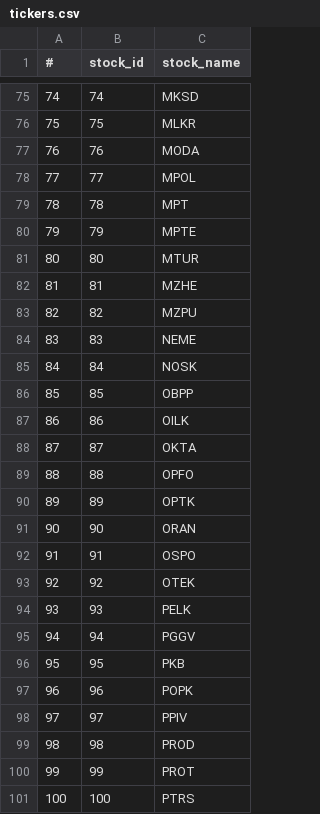
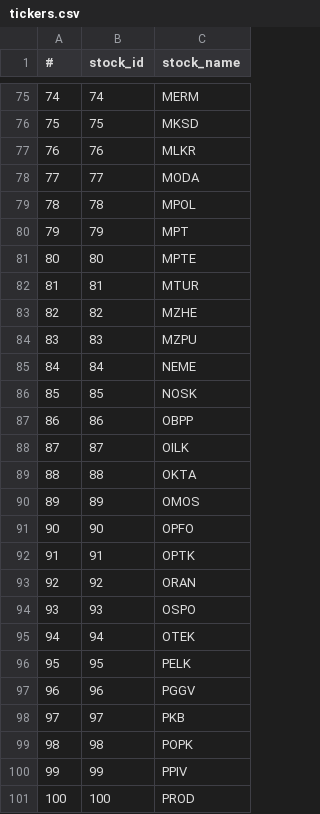
Before and after one commit to Dkostoski30/StocktopusMK, a CSV file: Domasna_1/tickers.csv, drawn as a sheet; only a part is shown, gaps mark what is left out; the diff covers the shown part only.

```diff
--- a/Domasna_1/tickers.csv
+++ b/Domasna_1/tickers.csv
@@ -75,27 +75,27 @@
-74,74,MKSD
-75,75,MLKR
-76,76,MODA
-77,77,MPOL
-78,78,MPT
-79,79,MPTE
-80,80,MTUR
-81,81,MZHE
-82,82,MZPU
-83,83,NEME
-84,84,NOSK
-85,85,OBPP
-86,86,OILK
-87,87,OKTA
-88,88,OPFO
-89,89,OPTK
-90,90,ORAN
-91,91,OSPO
-92,92,OTEK
-93,93,PELK
-94,94,PGGV
-95,95,PKB
-96,96,POPK
-97,97,PPIV
-98,98,PROD
-99,99,PROT
-100,100,PTRS
+74,74,MERM
+75,75,MKSD
+76,76,MLKR
+77,77,MODA
+78,78,MPOL
+79,79,MPT
+80,80,MPTE
+81,81,MTUR
+82,82,MZHE
+83,83,MZPU
+84,84,NEME
+85,85,NOSK
+86,86,OBPP
+87,87,OILK
+88,88,OKTA
+89,89,OMOS
+90,90,OPFO
+91,91,OPTK
+92,92,ORAN
+93,93,OSPO
+94,94,OTEK
+95,95,PELK
+96,96,PGGV
+97,97,PKB
+98,98,POPK
+99,99,PPIV
+100,100,PROD
```
Also changed, not shown: 2 added rows and 89 edited cells elsewhere in this file.
